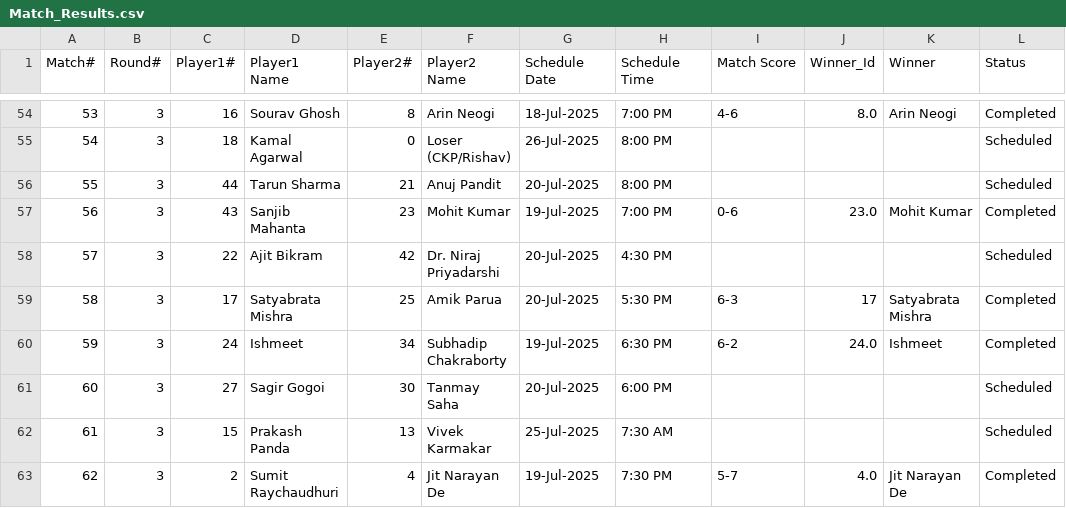
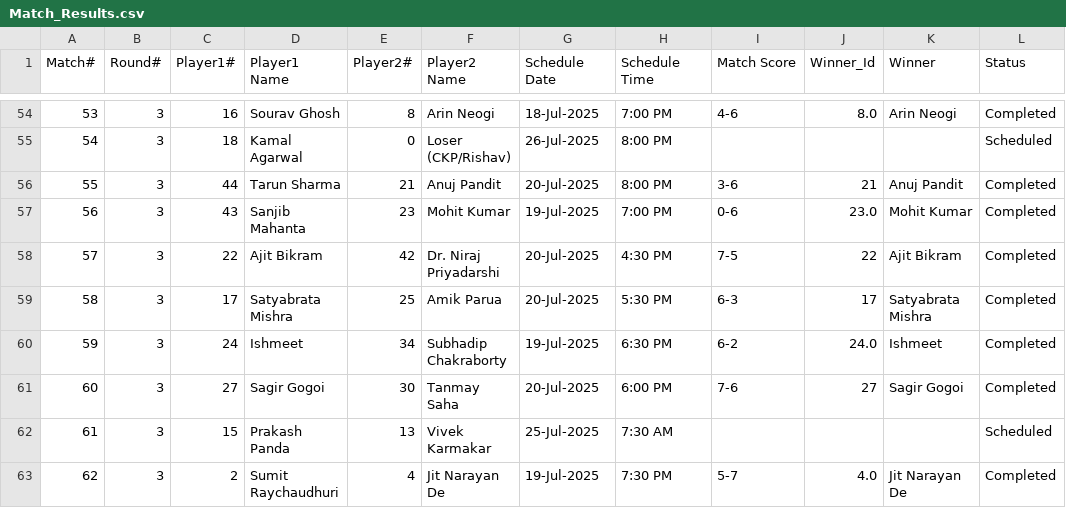
Before and after one commit to sjs1729/EGVOpen, a CSV file: Match_Results.csv, drawn as a sheet; only a part is shown, gaps mark what is left out.

Commit message:
Update Match_Results.csv

```diff
--- a/Match_Results.csv
+++ b/Match_Results.csv
@@ -55,8 +55,8 @@ Match#,Round#,Player1#,Player1 Name,Player2#,Player2 Name,Schedule Date,Schedule
 54,3,18,Kamal Agarwal,0,Loser  (CKP/Rishav),26-Jul-2025,8:00 PM,,,,Scheduled
-55,3,44,Tarun Sharma,21,Anuj Pandit,20-Jul-2025,8:00 PM,,,,Scheduled
+55,3,44,Tarun Sharma,21,Anuj Pandit,20-Jul-2025,8:00 PM,3-6,21,Anuj Pandit,Completed
 56,3,43,Sanjib Mahanta,23,Mohit Kumar,19-Jul-2025,7:00 PM,0-6,23.0,Mohit Kumar,Completed
-57,3,22,Ajit Bikram,42,Dr. Niraj Priyadarshi,20-Jul-2025,4:30 PM,,,,Scheduled
+57,3,22,Ajit Bikram,42,Dr. Niraj Priyadarshi,20-Jul-2025,4:30 PM,7-5,22,Ajit Bikram,Completed
 58,3,17,Satyabrata Mishra,25,Amik Parua,20-Jul-2025,5:30 PM,6-3,17,Satyabrata Mishra,Completed
 59,3,24,Ishmeet,34,Subhadip Chakraborty,19-Jul-2025,6:30 PM,6-2,24.0,Ishmeet,Completed
-60,3,27,Sagir Gogoi,30,Tanmay Saha,20-Jul-2025,6:00 PM,,,,Scheduled
+60,3,27,Sagir Gogoi,30,Tanmay Saha,20-Jul-2025,6:00 PM,7-6,27,Sagir Gogoi,Completed
 61,3,15,Prakash Panda,13,Vivek Karmakar,25-Jul-2025,7:30 AM,,,,Scheduled
```
